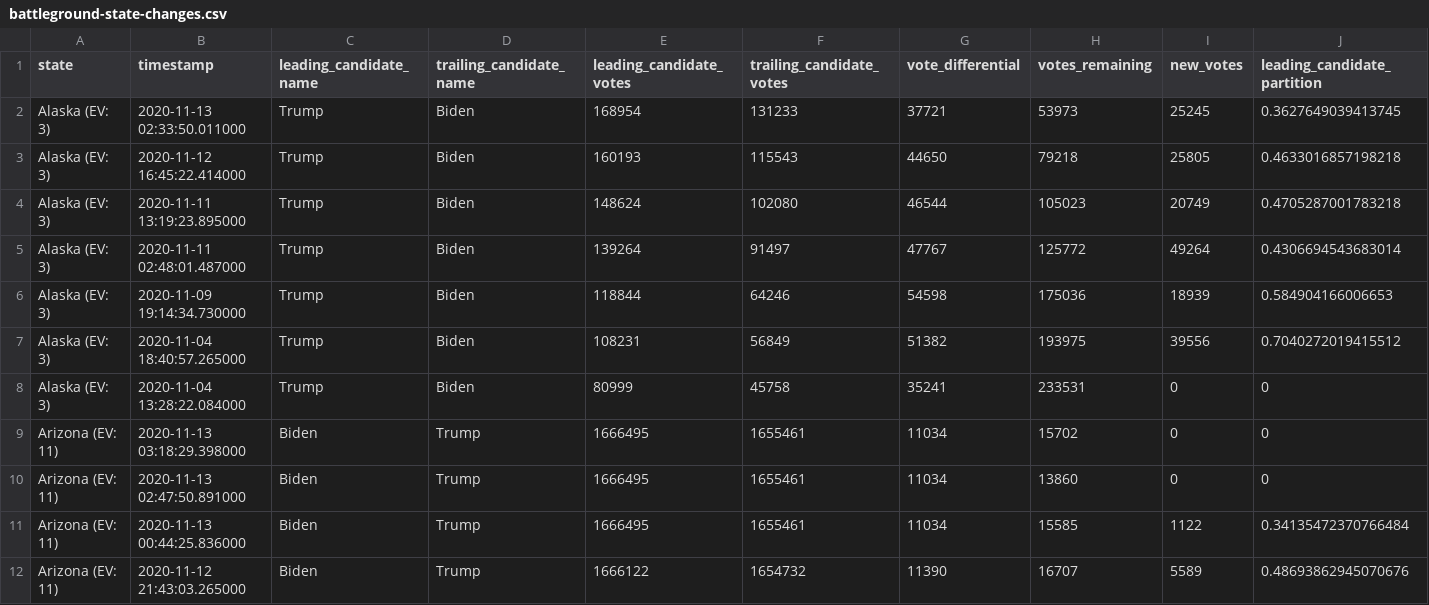
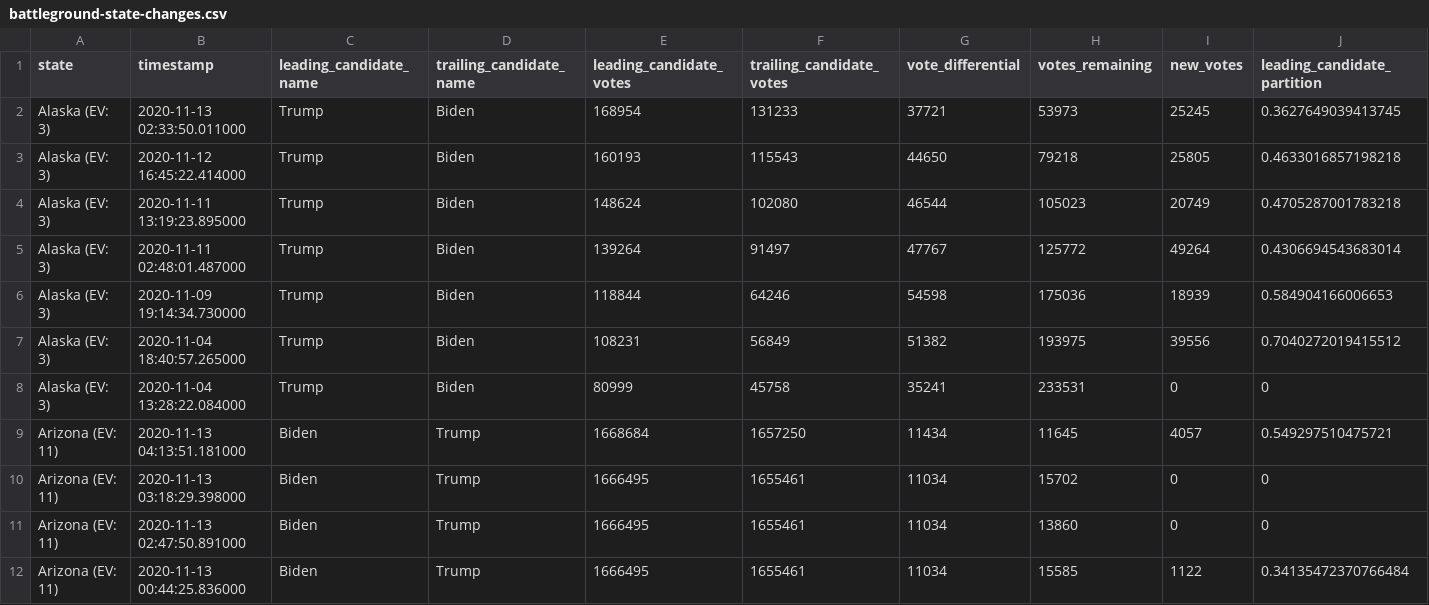
Before and after one commit to ShahyarTaheri/nyt-2020-election-scraper, a CSV file: battleground-state-changes.csv, drawn as a sheet; only a part is shown; the shorter side is filled out with more unchanged rows; rows hold the shown columns only; the diff names each change by its address in the sheet, - before the commit and + after, or states it on an @@ line.

```diff
--- a/battleground-state-changes.csv
+++ b/battleground-state-changes.csv
+row 9: Arizona (EV: 11) | 2020-11-13 04:13:51.181000 | Biden | Trump | 1668684 | 1657250 | 11434 | 11645 | 4057 | 0.549297510475721
```
Also changed, not shown: 4 other files.
